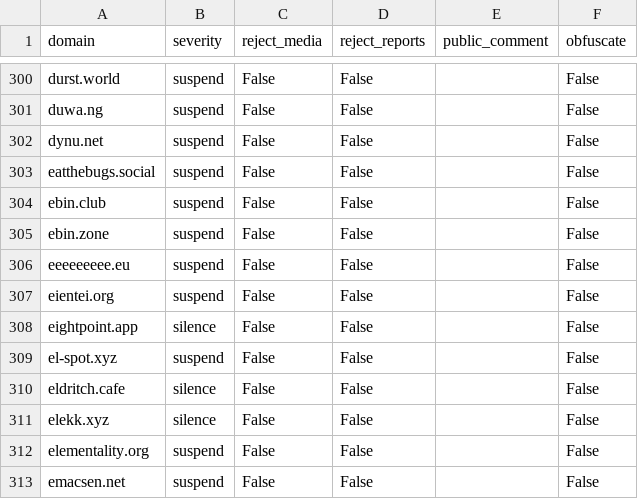
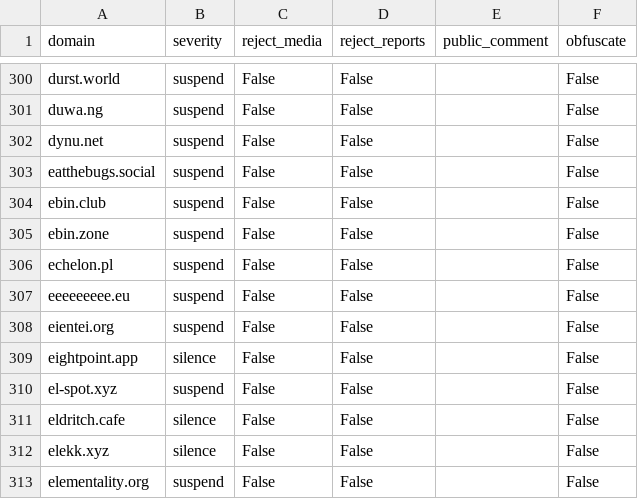
Before and after one commit to sgrigson/oliphant, a CSV file: blocklists/_unified_tier3_blocklist.csv, drawn as a sheet; only a part is shown, gaps mark what is left out; the shorter side is filled out with more unchanged rows; the diff names each change by its address in the sheet, - before the commit and + after, or states it on an @@ line.

```diff
--- a/blocklists/_unified_tier3_blocklist.csv
+++ b/blocklists/_unified_tier3_blocklist.csv
+row 306: echelon.pl | suspend | False | False |  | False
```
Also changed, not shown: blocklists/tier0-council.csv, blocklists/union.place.csv.
